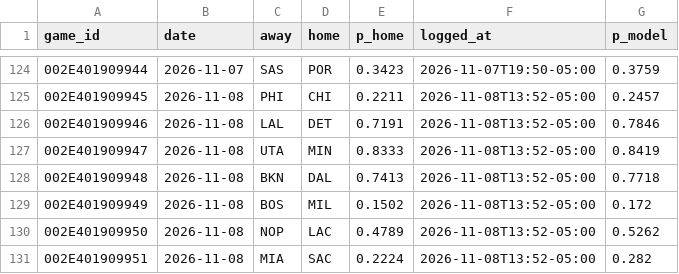
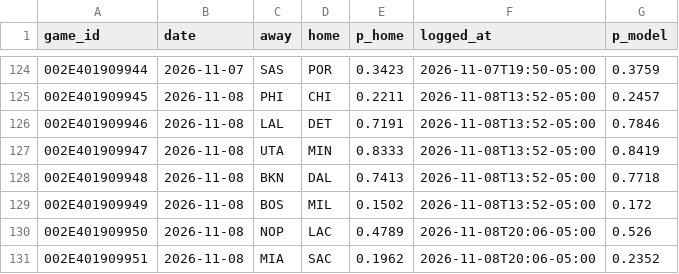
Before and after one commit to eseto9/NBA-Model, a CSV file: log/predictions.csv, drawn as a sheet; only a part is shown, gaps mark what is left out.

```diff
--- a/log/predictions.csv
+++ b/log/predictions.csv
@@ -129,3 +129,3 @@ game_id,date,away,home,p_home,logged_at,p_model
 002E401909949,2026-11-08,BOS,MIL,0.1502,2026-11-08T13:52-05:00,0.172
-002E401909950,2026-11-08,NOP,LAC,0.4789,2026-11-08T13:52-05:00,0.5262
-002E401909951,2026-11-08,MIA,SAC,0.2224,2026-11-08T13:52-05:00,0.282
+002E401909950,2026-11-08,NOP,LAC,0.4789,2026-11-08T20:06-05:00,0.526
+002E401909951,2026-11-08,MIA,SAC,0.1962,2026-11-08T20:06-05:00,0.2352
```
Also changed, not shown: log/odds.csv, log/rankings.csv, 16 other files.
